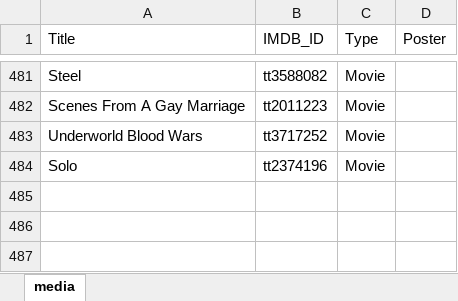
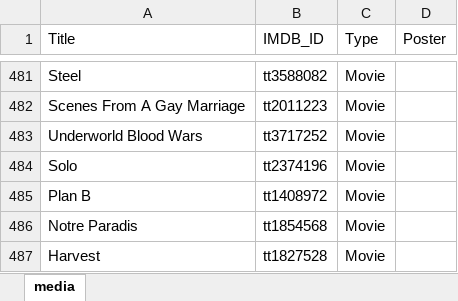
Before and after one commit to GrayYoung/grayyoung.github.io, an Excel workbook: data/media.xlsx, sheet media, drawn as a sheet; only a part is shown, gaps mark what is left out; values as stored, in another font and other column widths than the file's, no borders; table styles not drawn; the diff names each change by its address in the sheet, - before the commit and + after, or states it on an @@ line.

Commit message:
Add media data.

```diff
--- a/data/media.xlsx (sheet media)
+++ b/data/media.xlsx (sheet media)
+row 485: Plan B | tt1408972 | Movie
+row 486: Notre Paradis | tt1854568 | Movie
+row 487: Harvest | tt1827528 | Movie
```
